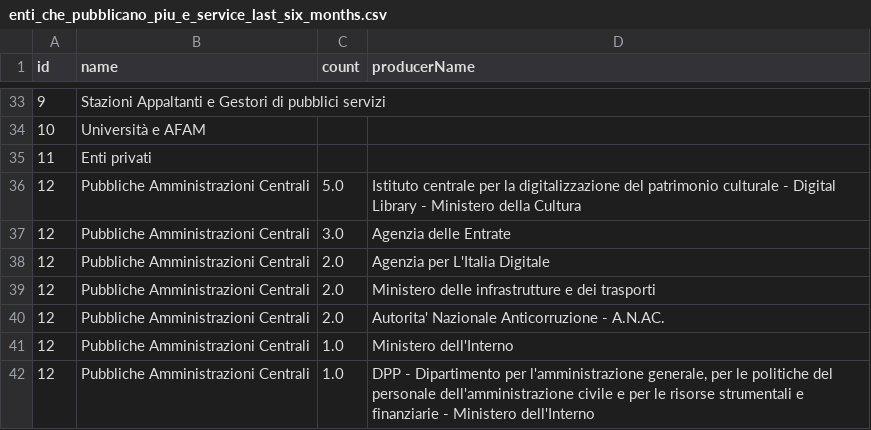
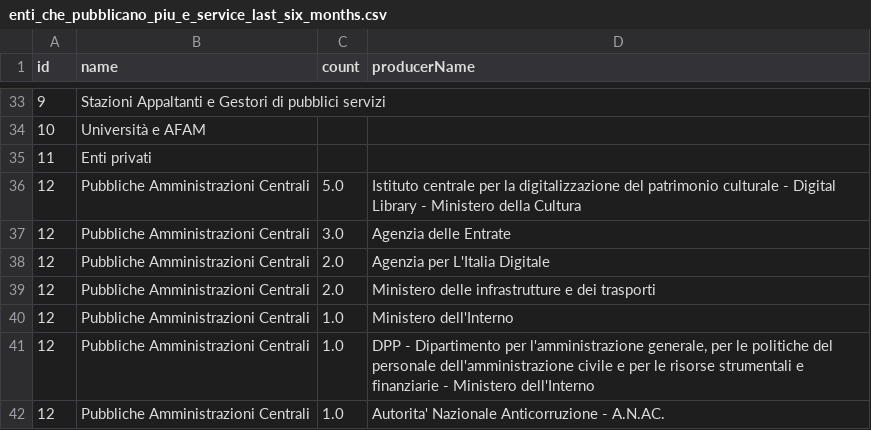
Before and after one commit to MiriamCrudeliniACN/pdnd_opendata, a CSV file: data/enti_che_pubblicano_piu_e_service_last_six_months.csv, drawn as a sheet; only a part is shown, gaps mark what is left out; removed rows and columns are numbered as before the commit, all else as after; the diff names each change by its address in the sheet, - before the commit and + after, or states it on an @@ line.

Commit message:
Update data/enti_che_pubblicano_piu_e_service_last_six_months.csv

```diff
--- a/data/enti_che_pubblicano_piu_e_service_last_six_months.csv
+++ b/data/enti_che_pubblicano_piu_e_service_last_six_months.csv
-row 40: 12 | Pubbliche Amministrazioni Centrali | 2.0 | Autorita' Nazionale Anticorruzione - A.N.AC.
+row 42: 12 | Pubbliche Amministrazioni Centrali | 1.0 | Autorita' Nazionale Anticorruzione - A.N.AC.
```
